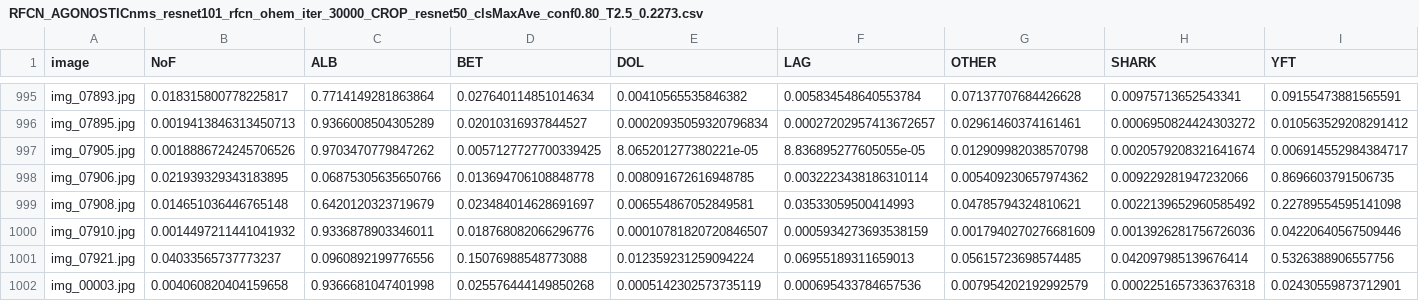
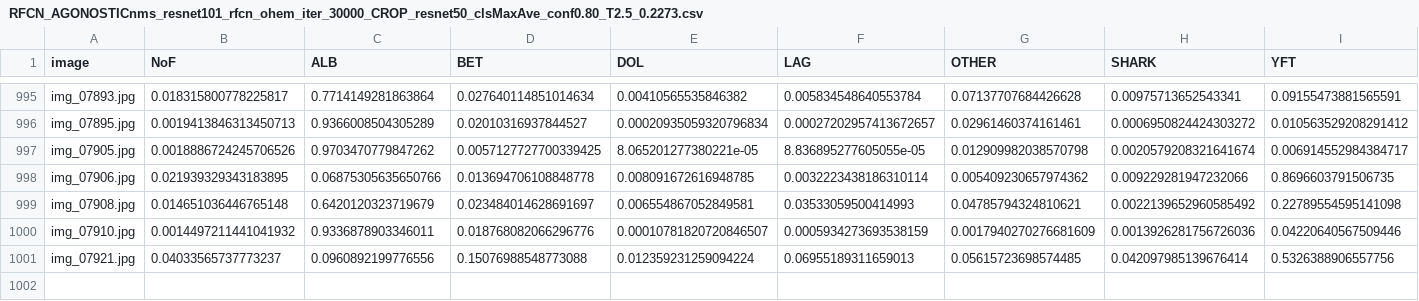
Before and after one commit to namiyao/Kaggle_NCFM, a CSV file: model_bbox/RFCN_AGONOSTICnms_resnet101_rfcn_ohem_iter_30000_CROP_resnet50_clsMaxAve_conf0.80_T2.5_0.2273.csv, drawn as a sheet; only a part is shown, gaps mark what is left out; the diff names each change by its address in the sheet, - before the commit and + after, or states it on an @@ line.

Commit message:
Submission

```diff
--- a/model_bbox/RFCN_AGONOSTICnms_resnet101_rfcn_ohem_iter_30000_CROP_resnet50_clsMaxAve_conf0.80_T2.5_0.2273.csv
+++ b/model_bbox/RFCN_AGONOSTICnms_resnet101_rfcn_ohem_iter_30000_CROP_resnet50_clsMaxAve_conf0.80_T2.5_0.2273.csv
-row 1002: img_00003.jpg | 0.004060820404159658 | 0.9366681047401998 | 0.025576444149850268 | 0.0005142302573735119 | 0.000695433784657536 | 0.007954202192992579 | 0.0002251657336376318 | 0.02430559873712901
```
